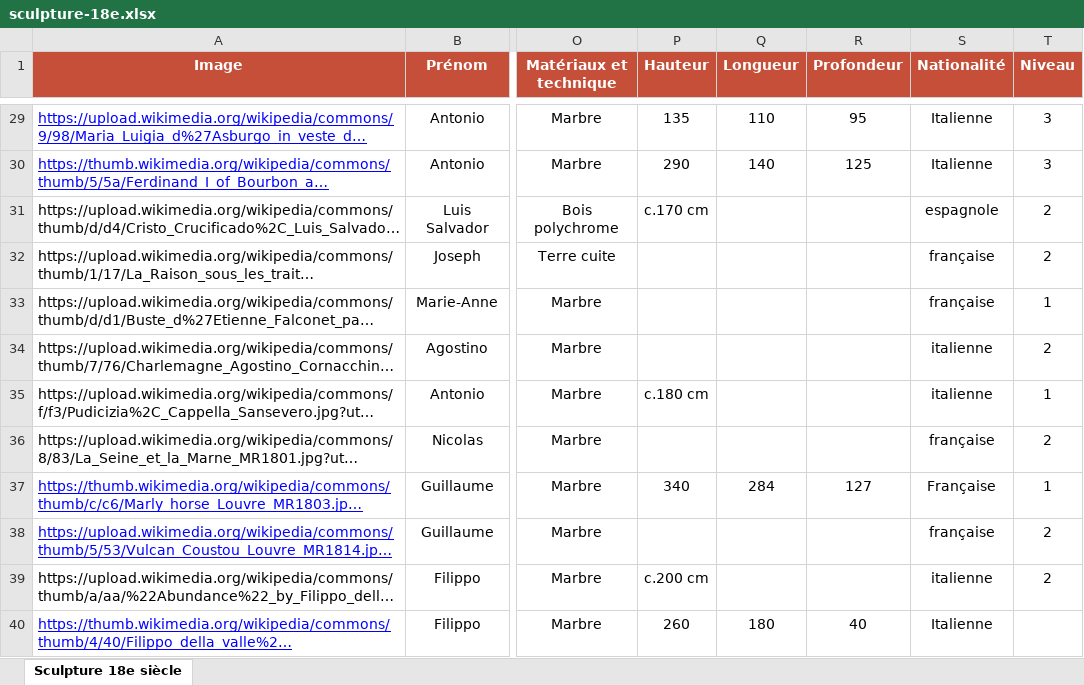
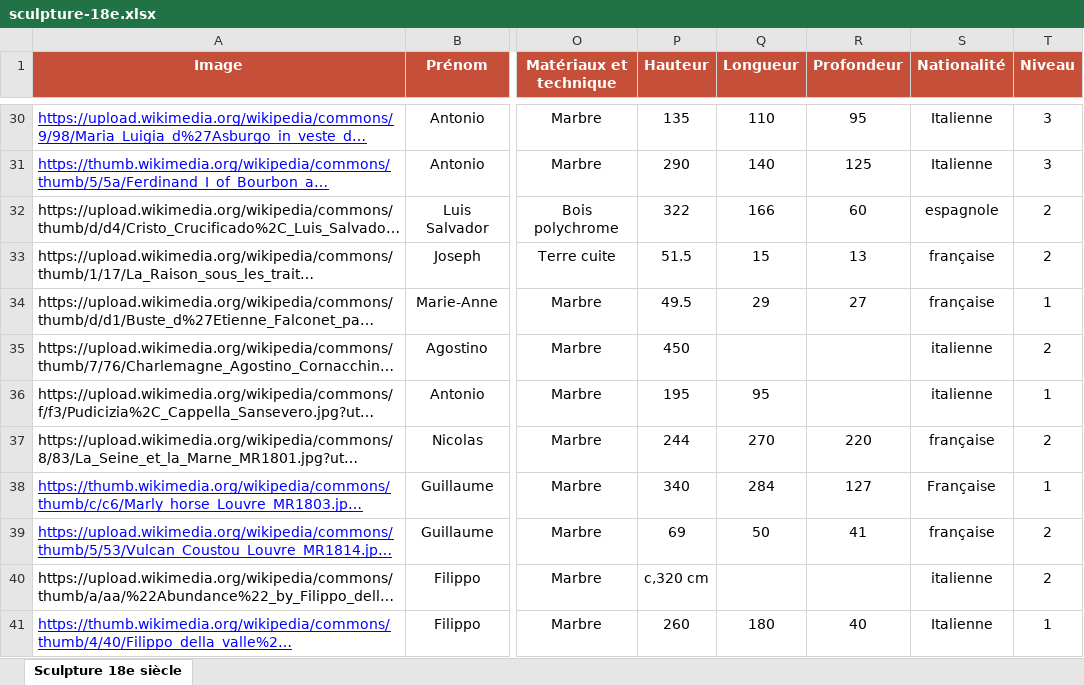
Before and after one commit to stassi-tech/art, an Excel workbook: quizzes/sculpture-18e.xlsx, sheet Sculpture 18e siècle, drawn as a sheet; only a part is shown, gaps mark what is left out; long unchanged cells end in …; values as stored, in another font and other column widths than the file's, no borders; addresses are those after the commit; the diff covers the shown part only; the diff names each change by its address in the sheet, - before the commit and + after, or states it on an @@ line.

Commit message:
Add files via upload

```diff
--- a/quizzes/sculpture-18e.xlsx (sheet Sculpture 18e siècle)
+++ b/quizzes/sculpture-18e.xlsx (sheet Sculpture 18e siècle)
-P32 (Hauteur): c.170 cm
+P32 (Hauteur): 322
-Q32 (Longueur): (empty)
+Q32 (Longueur): 166
-R32 (Profondeur): (empty)
+R32 (Profondeur): 60
-P33 (Hauteur): (empty)
+P33 (Hauteur): 51.5
-Q33 (Longueur): (empty)
+Q33 (Longueur): 15
-R33 (Profondeur): (empty)
+R33 (Profondeur): 13
-P34 (Hauteur): (empty)
+P34 (Hauteur): 49.5
-Q34 (Longueur): (empty)
+Q34 (Longueur): 29
-R34 (Profondeur): (empty)
+R34 (Profondeur): 27
-P35 (Hauteur): (empty)
+P35 (Hauteur): 450
-P36 (Hauteur): c.180 cm
+P36 (Hauteur): 195
-Q36 (Longueur): (empty)
+Q36 (Longueur): 95
-P37 (Hauteur): (empty)
+P37 (Hauteur): 244
-Q37 (Longueur): (empty)
+Q37 (Longueur): 270
-R37 (Profondeur): (empty)
+R37 (Profondeur): 220
-P39 (Hauteur): (empty)
+P39 (Hauteur): 69
-Q39 (Longueur): (empty)
+Q39 (Longueur): 50
-R39 (Profondeur): (empty)
+R39 (Profondeur): 41
-P40 (Hauteur): c.200 cm
+P40 (Hauteur): c,320 cm
-T41 (Niveau): (empty)
+T41 (Niveau): 1
```
Also changed, not shown: 10 added rows, 84 edited cells and cell formats elsewhere in this sheet.
